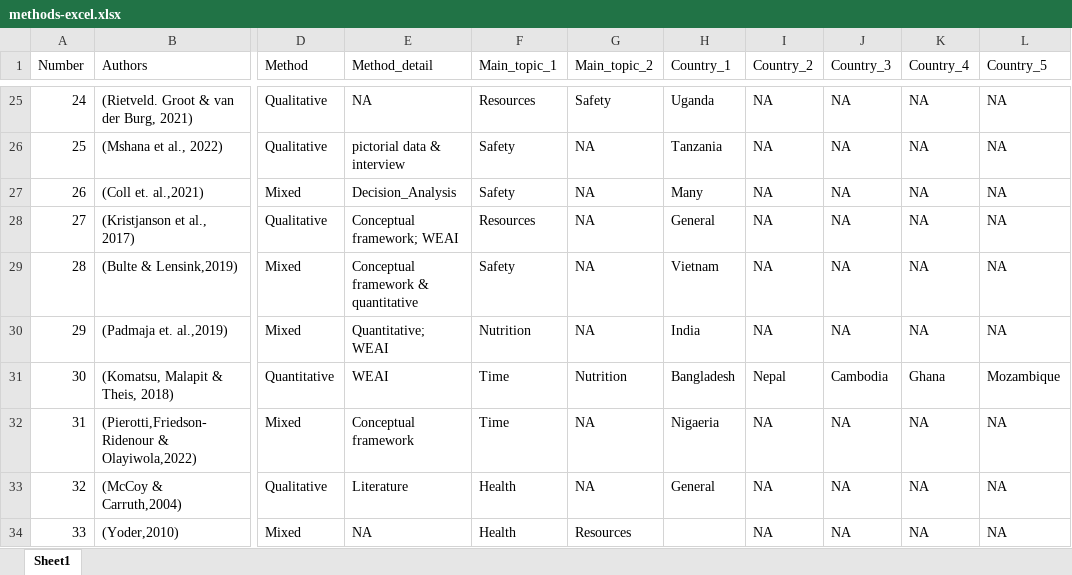
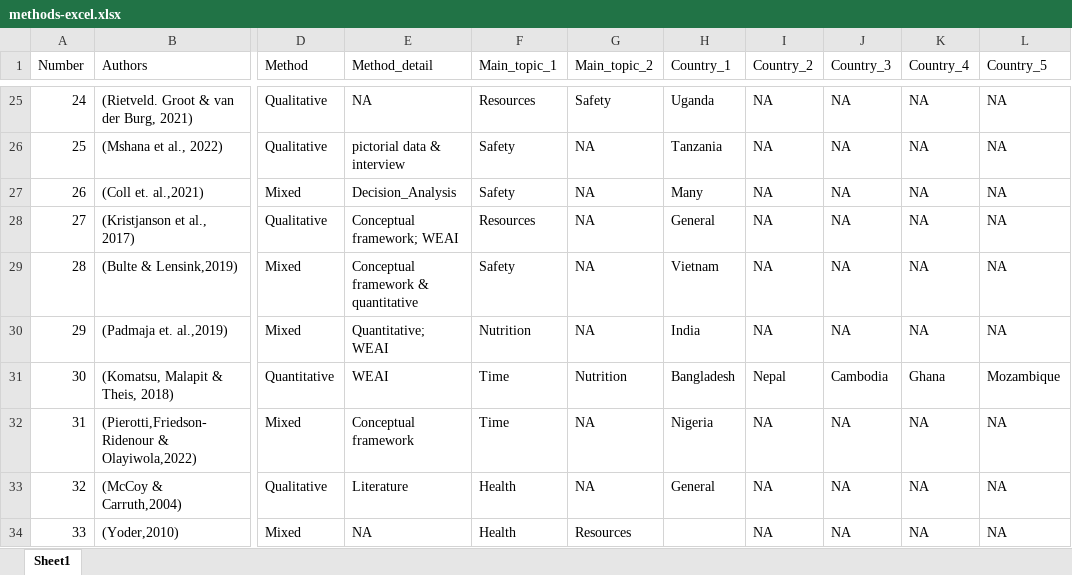
Before and after one commit to AlexandraKrause/Thesis, an Excel workbook: methods-excel.xlsx, sheet Sheet1, drawn as a sheet; only a part is shown, gaps mark what is left out; values as stored, in another font and other column widths than the file's, no borders; the diff covers the shown part only; the diff names each change by its address in the sheet, - before the commit and + after, or states it on an @@ line.

Commit message:
test sheet

```diff
--- a/methods-excel.xlsx (sheet Sheet1)
+++ b/methods-excel.xlsx (sheet Sheet1)
-H32 (Country_1): Nigaeria
+H32 (Country_1): Nigeria
```
Also changed, not shown: 1 added row, 1 edited cell and cell formats elsewhere in this sheet, 1 other file.
